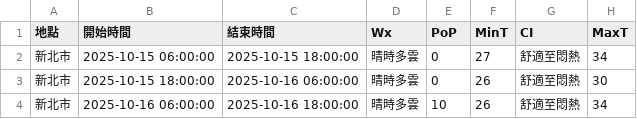
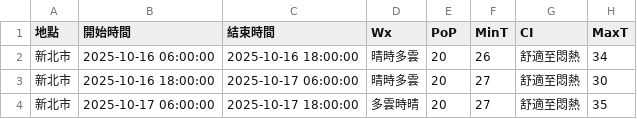
Before and after one commit to oao030oao/1111518-mid, a CSV file: api.csv, drawn as a sheet.

```diff
--- a/api.csv
+++ b/api.csv
@@ -1,4 +1,4 @@
 地點,開始時間,結束時間,Wx,PoP,MinT,CI,MaxT
-新北市,2025-10-15 06:00:00,2025-10-15 18:00:00,晴時多雲,0,27,舒適至悶熱,34
-新北市,2025-10-15 18:00:00,2025-10-16 06:00:00,晴時多雲,0,26,舒適至悶熱,30
-新北市,2025-10-16 06:00:00,2025-10-16 18:00:00,晴時多雲,10,26,舒適至悶熱,34
+新北市,2025-10-16 06:00:00,2025-10-16 18:00:00,晴時多雲,20,26,舒適至悶熱,34
+新北市,2025-10-16 18:00:00,2025-10-17 06:00:00,晴時多雲,20,27,舒適至悶熱,30
+新北市,2025-10-17 06:00:00,2025-10-17 18:00:00,多雲時晴,20,27,舒適至悶熱,35
```
